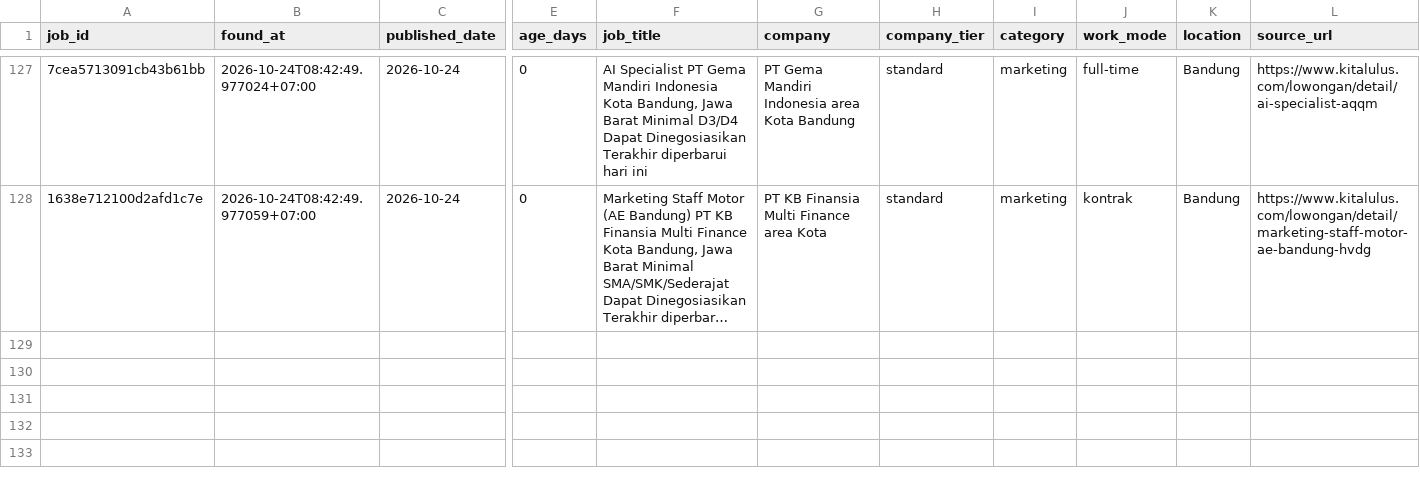
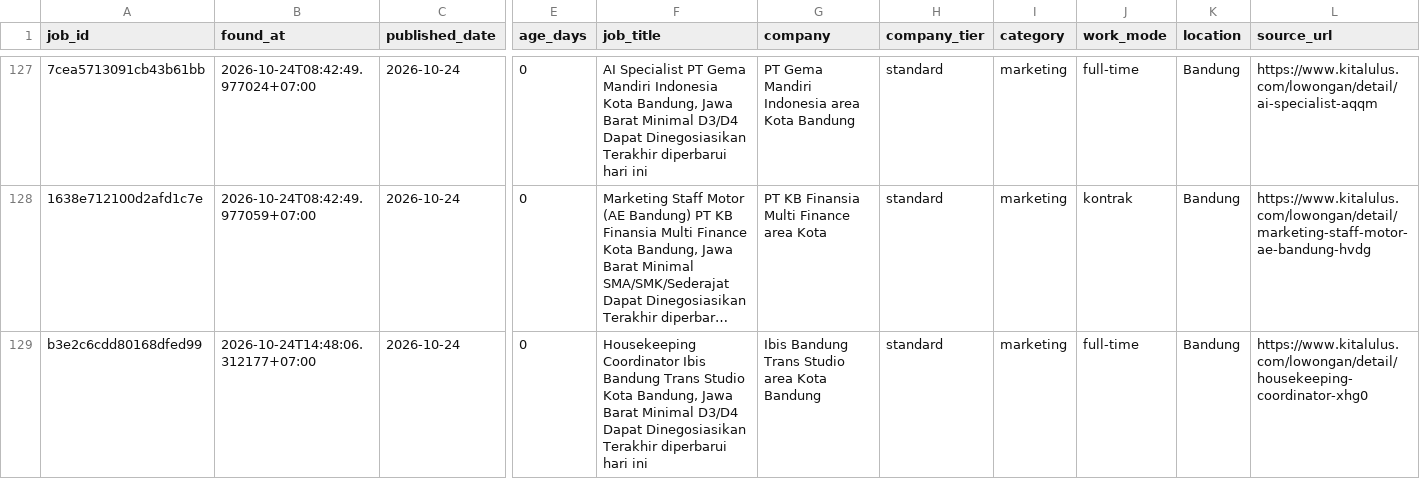
Before and after one commit to reybyoo-maker/ai-sales-agency, a CSV file: data/jobs.csv, drawn as a sheet; only a part is shown, gaps mark what is left out; long unchanged cells end in …; rows hold the shown columns only; the diff names each change by its address in the sheet, - before the commit and + after, or states it on an @@ line.

```diff
--- a/data/jobs.csv
+++ b/data/jobs.csv
+row 129: b3e2c6cdd80168dfed99 | 2026-10-24T14:48:06.312177+07:00 | 2026-10-24 | 0 | Housekeeping Coordinator Ibis Bandung Trans Studio Kota Bandung, Jawa Barat Minimal D3/D4 Dapat Dinegosiasikan Terakhir diperbarui hari ini | Ibis Bandung Trans Studio area Kota Bandung | standard | marketing | full-time | Bandung | https://www.kitalulus.com/lowongan/detail/housekeeping-coordinator-xhg0
```
